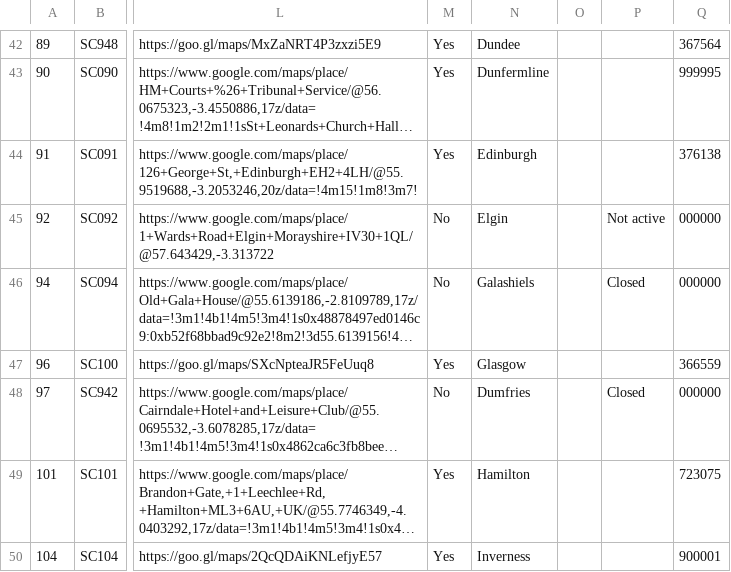
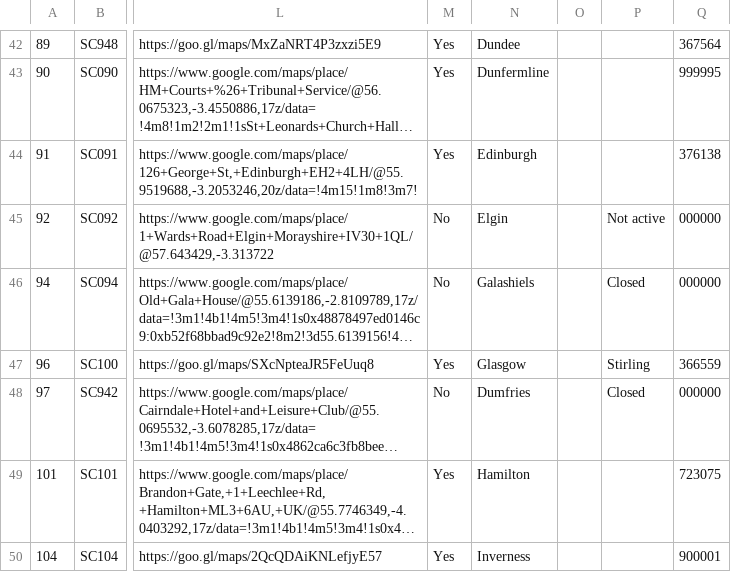
Before and after one commit to hmcts/sscs-common, a CSV file: src/main/resources/reference-data/sscs-venues.csv, drawn as a sheet; only a part is shown, gaps mark what is left out; long unchanged cells end in …; the diff names each change by its address in the sheet, - before the commit and + after, or states it on an @@ line.

Commit message:
add Stirling as legacy venue

```diff
--- a/src/main/resources/reference-data/sscs-venues.csv
+++ b/src/main/resources/reference-data/sscs-venues.csv
-P47: (empty)
+P47: Stirling
```
